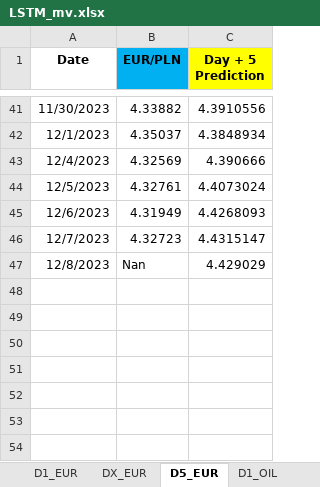
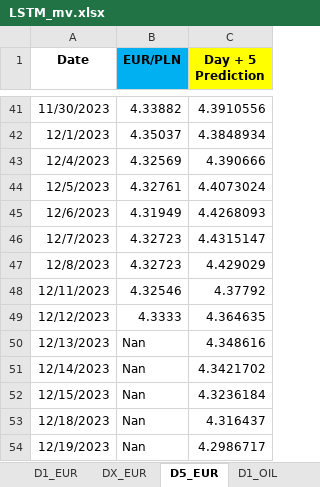
Before and after one commit to Mike7205/lstm1, an Excel workbook: LSTM_mv.xlsx, sheet D5_EUR, drawn as a sheet; only a part is shown, gaps mark what is left out; values as stored, in another font and other column widths than the file's, no borders; the diff names each change by its address in the sheet, - before the commit and + after, or states it on an @@ line.

Commit message:
Add files via upload

```diff
--- a/LSTM_mv.xlsx (sheet D5_EUR)
+++ b/LSTM_mv.xlsx (sheet D5_EUR)
-B47 (EUR/PLN): Nan
+B47 (EUR/PLN): 4.32723
+row 48: 12/11/2023 | 4.32546 | 4.37792
+row 49: 12/12/2023 | 4.3333 | 4.364635
+row 50: 12/13/2023 | Nan | 4.348616
+row 51: 12/14/2023 | Nan | 4.3421702
+row 52: 12/15/2023 | Nan | 4.3236184
+row 53: 12/18/2023 | Nan | 4.316437
+row 54: 12/19/2023 | Nan | 4.2986717
```
Also changed, not shown: sheet D1_OIL, sheet D1_USD, sheet D1_EUR.
